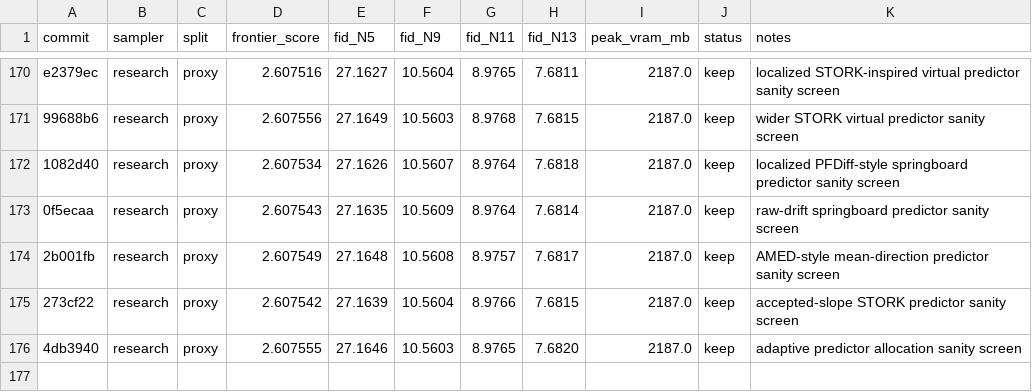
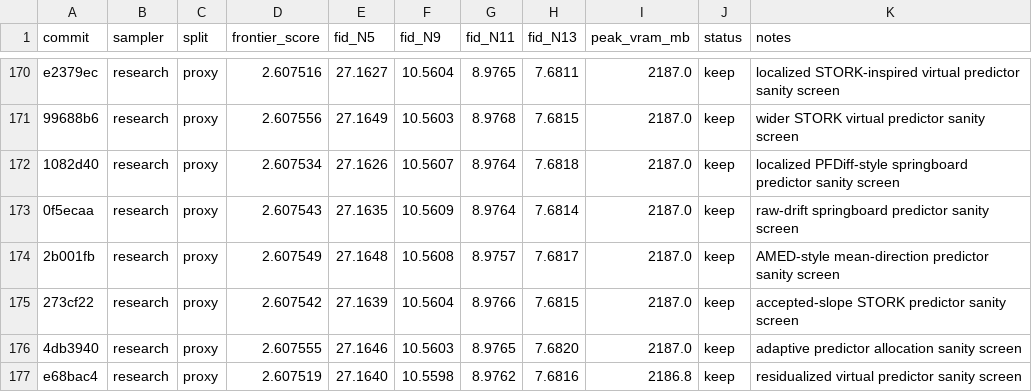
Before and after one commit to Colanora/improved-edm, a TSV file: results.tsv, drawn as a sheet; only a part is shown, gaps mark what is left out; the diff names each change by its address in the sheet, - before the commit and + after, or states it on an @@ line.

```diff
--- a/results.tsv
+++ b/results.tsv
+row 177: e68bac4 | research | proxy | 2.607519 | 27.1640 | 10.5598 | 8.9762 | 7.6816 | 2186.8 | keep | residualized virtual predictor sanity screen
```
Also changed, not shown: experiment_reports.tsv, 2 other files.
